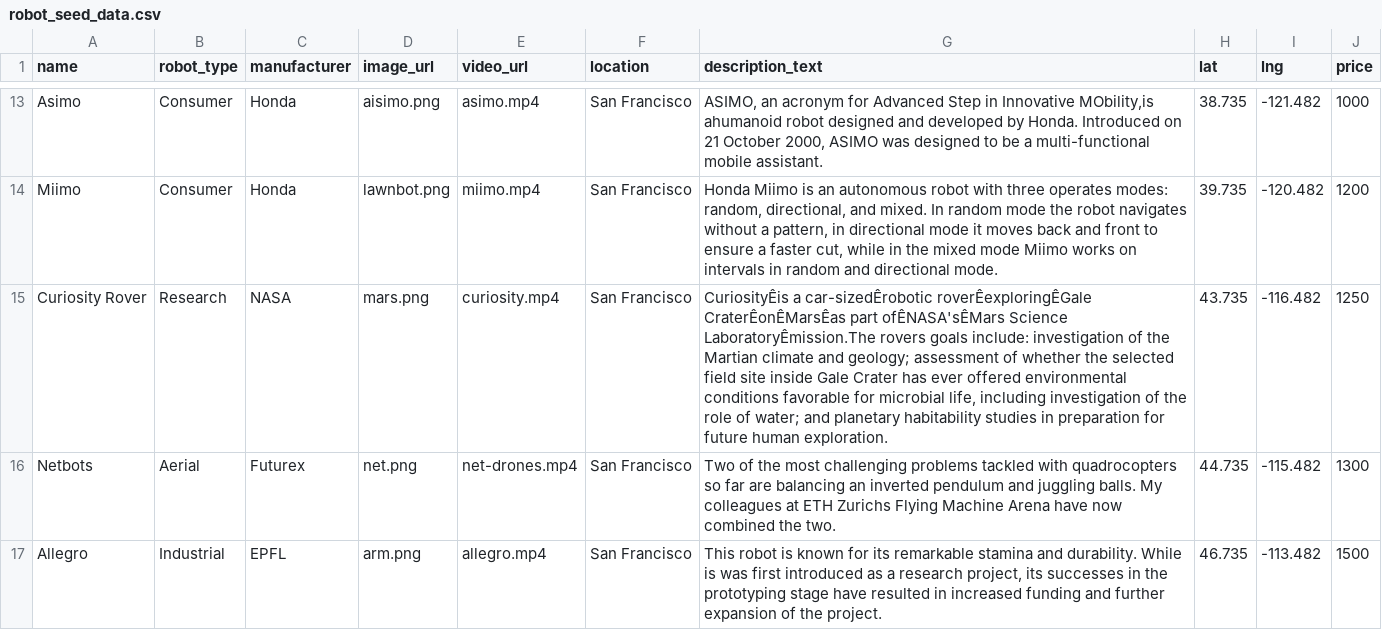
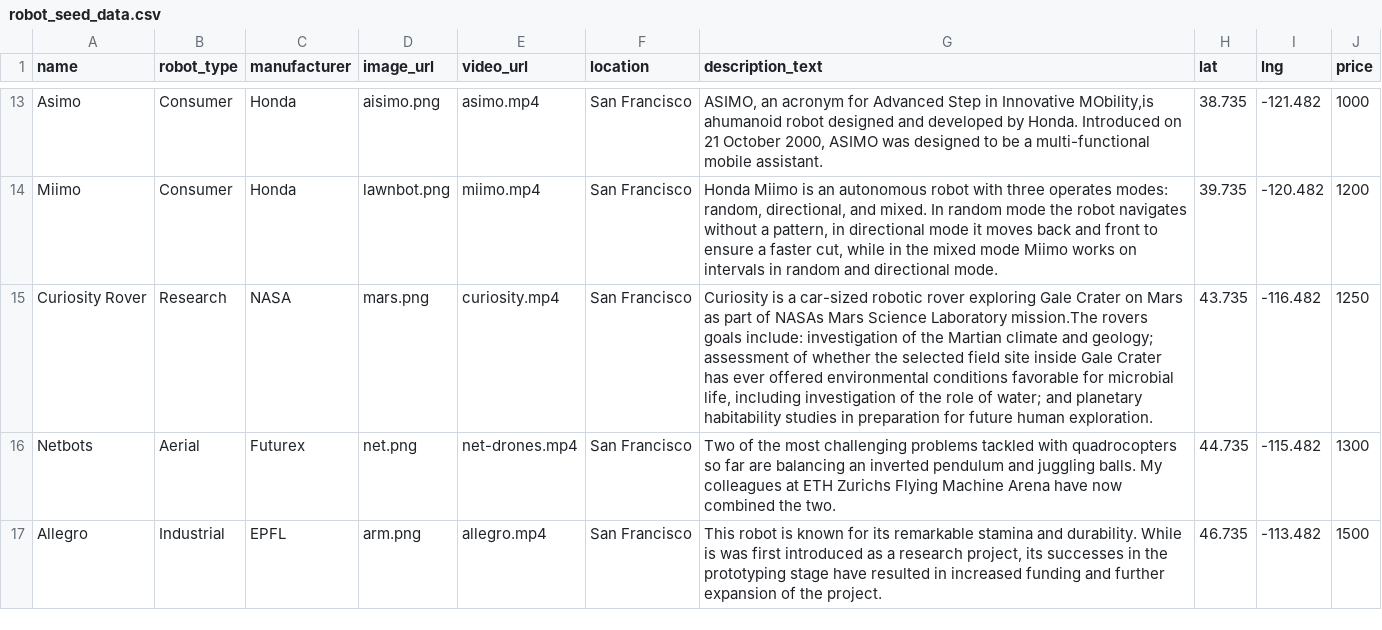
Before and after one commit to Matt-Hill-83/RentMyRobot, a CSV file: robot_seed_data.csv, drawn as a sheet; only a part is shown, gaps mark what is left out; the diff names each change by its address in the sheet, - before the commit and + after, or states it on an @@ line.

```diff
--- a/robot_seed_data.csv
+++ b/robot_seed_data.csv
-G15 (description_text): CuriosityÊis a car-sizedÊrobotic roverÊexploringÊGale CraterÊonÊMarsÊas part ofÊNASA'sÊMars Science LaboratoryÊmission.The rovers goals…
+G15 (description_text): Curiosity is a car-sized robotic rover exploring Gale Crater on Mars as part of NASAs Mars Science Laboratory mission.The rovers goals…
```
Also changed, not shown: 9 other files.
